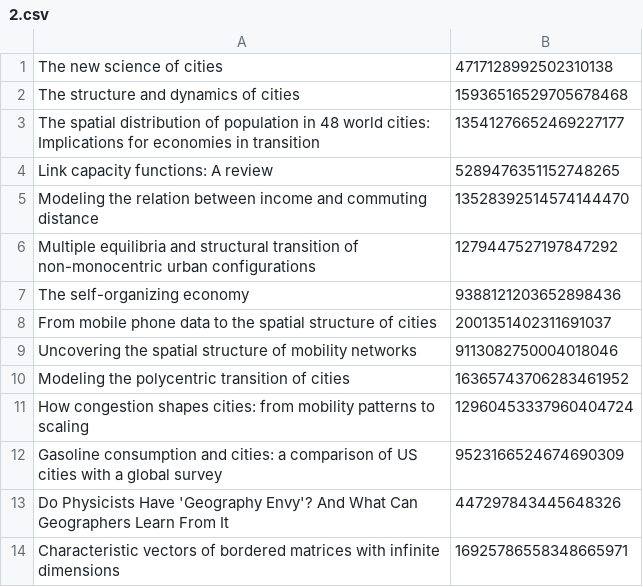
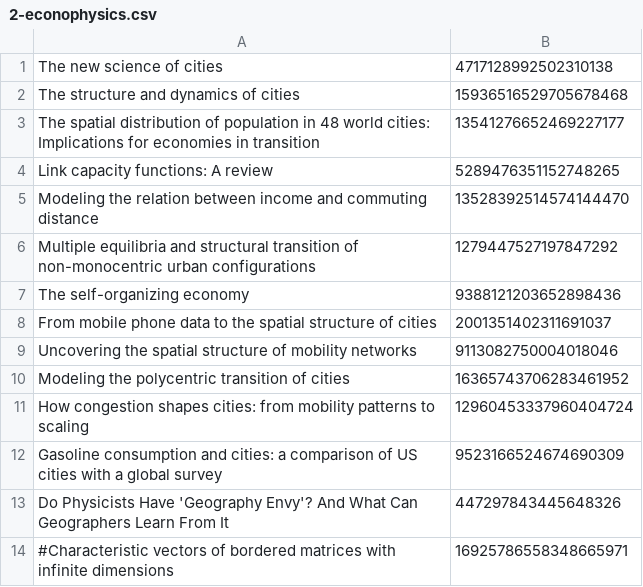
Before and after one commit to JusteRaimbault/Perspectivism, a CSV file: Models/QuantEpistemo/data/imported/2-econophysics.csv (was Models/QuantEpistemo/data/cited/2.csv), drawn as a sheet.

```diff
--- a/Models/QuantEpistemo/data/cited/2.csv
+++ b/Models/QuantEpistemo/data/imported/2-econophysics.csv
@@ -13,2 +13,2 @@ Gasoline consumption and cities: a comparison of US cities with a global survey;
 Do Physicists Have 'Geography Envy'? And What Can Geographers Learn From It;447297843445648326
-Characteristic vectors of bordered matrices with infinite dimensions;16925786558348665971
+#Characteristic vectors of bordered matrices with infinite dimensions;16925786558348665971
```
Also changed, not shown: Models/QuantEpistemo/data/imported/3-urbansprawl.csv.
